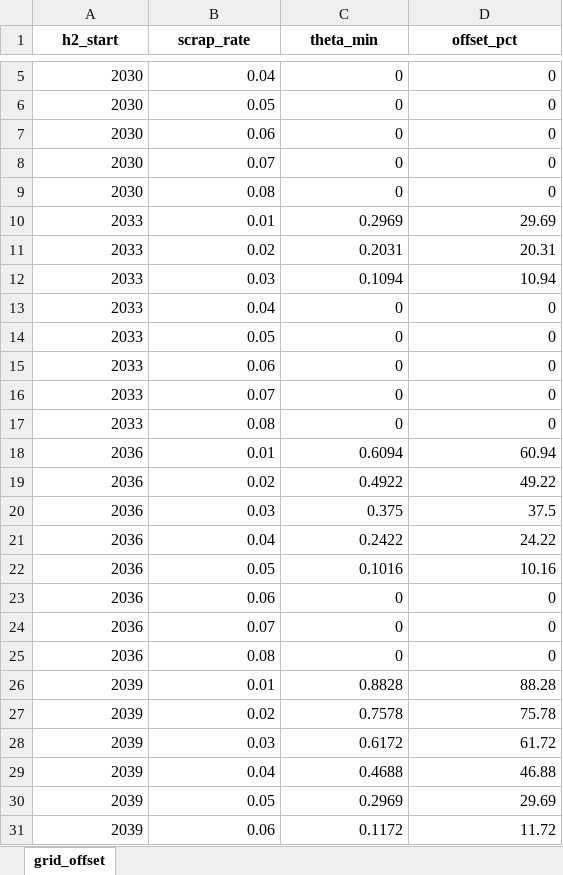
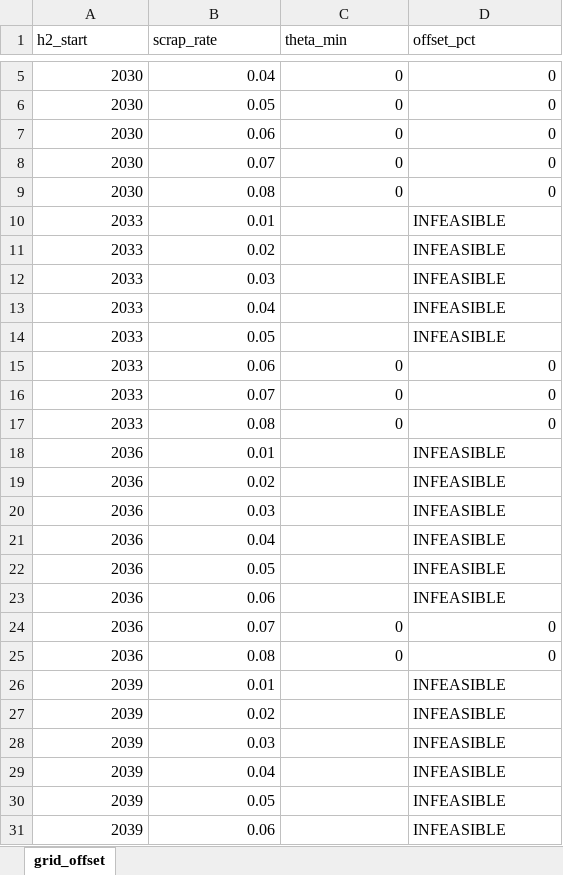
Before and after one commit to sudharshan-saranathan/steel-mip, an Excel workbook: structural/feasibility_and_synergy/sectoral_synergy/data/sectoral_synergy.xlsx, sheet grid_offset, drawn as a sheet; only a part is shown, gaps mark what is left out; values as stored, in another font and other column widths than the file's, no borders; the diff covers the shown part only; the diff names each change by its address in the sheet, - before the commit and + after, or states it on an @@ line.

```diff
--- a/structural/feasibility_and_synergy/sectoral_synergy/data/sectoral_synergy.xlsx (sheet grid_offset)
+++ b/structural/feasibility_and_synergy/sectoral_synergy/data/sectoral_synergy.xlsx (sheet grid_offset)
@@ A1:D1 bold: on → off, alignment: center → left @@
-C10 (theta_min): 0.2969
+C10 (theta_min): (empty)
-D10 (offset_pct): 29.69
+D10 (offset_pct): INFEASIBLE
-C11 (theta_min): 0.2031
+C11 (theta_min): (empty)
-D11 (offset_pct): 20.31
+D11 (offset_pct): INFEASIBLE
-C12 (theta_min): 0.1094
+C12 (theta_min): (empty)
-D12 (offset_pct): 10.94
+D12 (offset_pct): INFEASIBLE
-C13:C14 (theta_min): 0
+C13:C14 (theta_min): (empty)
-D13:D14 (offset_pct): 0
+D13:D14 (offset_pct): INFEASIBLE
-C18 (theta_min): 0.6094
+C18 (theta_min): (empty)
-D18 (offset_pct): 60.94
+D18 (offset_pct): INFEASIBLE
-C19 (theta_min): 0.4922
+C19 (theta_min): (empty)
-D19 (offset_pct): 49.22
+D19 (offset_pct): INFEASIBLE
-C20 (theta_min): 0.375
+C20 (theta_min): (empty)
-D20 (offset_pct): 37.5
+D20 (offset_pct): INFEASIBLE
-C21 (theta_min): 0.2422
+C21 (theta_min): (empty)
-D21 (offset_pct): 24.22
+D21 (offset_pct): INFEASIBLE
-C22 (theta_min): 0.1016
+C22 (theta_min): (empty)
-D22 (offset_pct): 10.16
+D22 (offset_pct): INFEASIBLE
-C23 (theta_min): 0
+C23 (theta_min): (empty)
-D23 (offset_pct): 0
+D23 (offset_pct): INFEASIBLE
-C26 (theta_min): 0.8828
+C26 (theta_min): (empty)
-D26 (offset_pct): 88.28
+D26 (offset_pct): INFEASIBLE
-C27 (theta_min): 0.7578
+C27 (theta_min): (empty)
-D27 (offset_pct): 75.78
+D27 (offset_pct): INFEASIBLE
-C28 (theta_min): 0.6172
+C28 (theta_min): (empty)
-D28 (offset_pct): 61.72
+D28 (offset_pct): INFEASIBLE
-C29 (theta_min): 0.4688
+C29 (theta_min): (empty)
-D29 (offset_pct): 46.88
+D29 (offset_pct): INFEASIBLE
-C30 (theta_min): 0.2969
+C30 (theta_min): (empty)
-D30 (offset_pct): 29.69
+D30 (offset_pct): INFEASIBLE
-C31 (theta_min): 0.1172
+C31 (theta_min): (empty)
-D31 (offset_pct): 11.72
+D31 (offset_pct): INFEASIBLE
```
Also changed, not shown: 34 edited cells elsewhere in this sheet.
